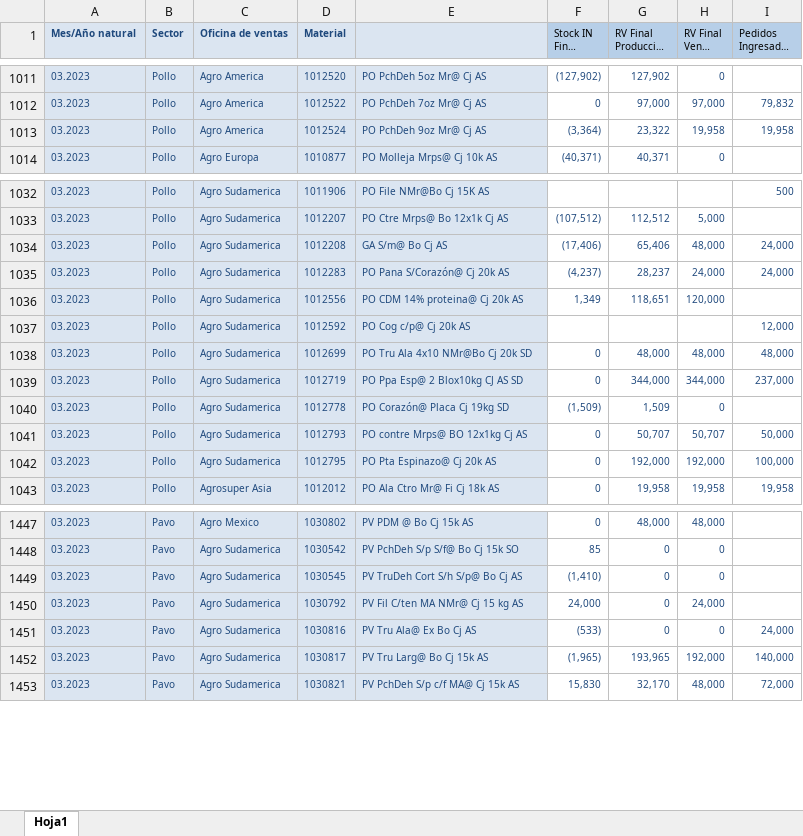
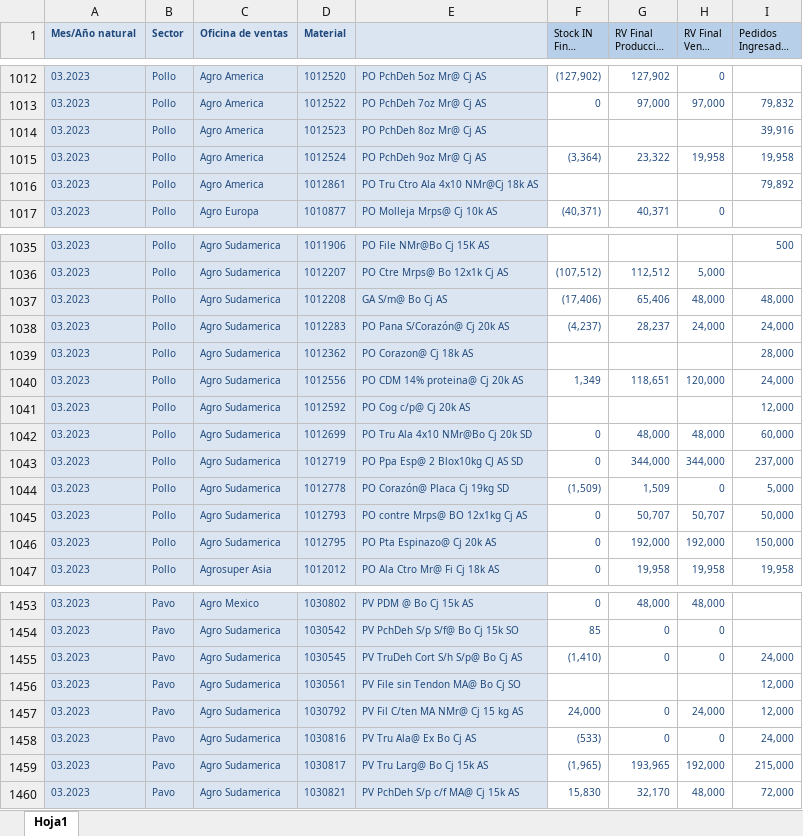
Before and after one commit to tiarasilva/Proyecciones-S-OP, an Excel workbook: Internacional/Inputs/RV final.xlsx, sheet Hoja1, drawn as a sheet; only a part is shown, gaps mark what is left out; long unchanged cells end in …; values as stored, in another font and other column widths than the file's, no borders; addresses are those after the commit; the diff covers the shown part only; the diff names each change by its address in the sheet, - before the commit and + after, or states it on an @@ line.

```diff
--- a/Internacional/Inputs/RV final.xlsx (sheet Hoja1)
+++ b/Internacional/Inputs/RV final.xlsx (sheet Hoja1)
+row 1014: 03.2023 | Pollo | Agro America | 1012523 | PO PchDeh 8oz Mr@ Cj AS |  |  |  | 39,916
+row 1016: 03.2023 | Pollo | Agro America | 1012861 | PO Tru Ctro Ala 4x10 NMr@Cj 18k AS |  |  |  | 79,892
-I1037 (Pedidos Ingresados [KG]): 24,000
+I1037 (Pedidos Ingresados [KG]): 48,000
+row 1039: 03.2023 | Pollo | Agro Sudamerica | 1012362 | PO Corazon@ Cj 18k AS |  |  |  | 28,000
-I1040 (Pedidos Ingresados [KG]): (empty)
+I1040 (Pedidos Ingresados [KG]): 24,000
-I1042 (Pedidos Ingresados [KG]): 48,000
+I1042 (Pedidos Ingresados [KG]): 60,000
-I1044 (Pedidos Ingresados [KG]): (empty)
+I1044 (Pedidos Ingresados [KG]): 5,000
-I1046 (Pedidos Ingresados [KG]): 100,000
+I1046 (Pedidos Ingresados [KG]): 150,000
-I1455 (Pedidos Ingresados [KG]): (empty)
+I1455 (Pedidos Ingresados [KG]): 24,000
+row 1456: 03.2023 | Pavo | Agro Sudamerica | 1030561 | PV File sin Tendon MA@ Bo Cj SO |  |  |  | 12,000
-I1457 (Pedidos Ingresados [KG]): (empty)
+I1457 (Pedidos Ingresados [KG]): 12,000
-I1459 (Pedidos Ingresados [KG]): 140,000
+I1459 (Pedidos Ingresados [KG]): 215,000
```
Also changed, not shown: 4 added rows and 78 edited cells elsewhere in this sheet, Internacional/Inputs/Asignaciones.xlsx, Internacional/Inputs/Produccion faltante.xlsx, 3 other files.
